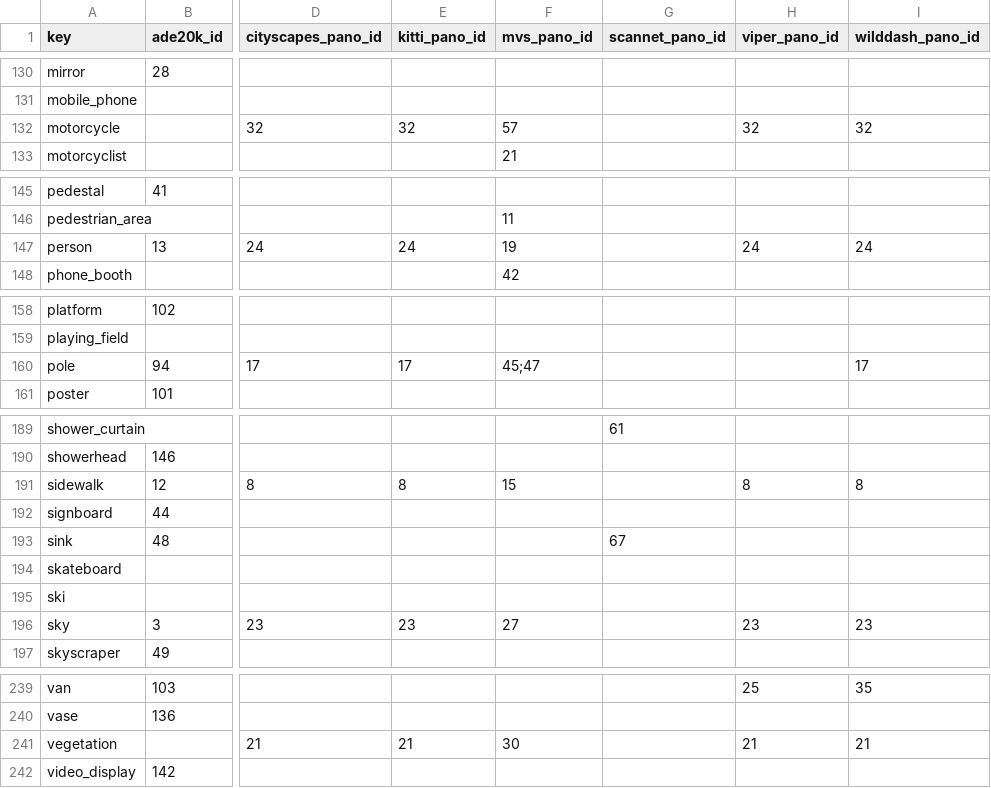
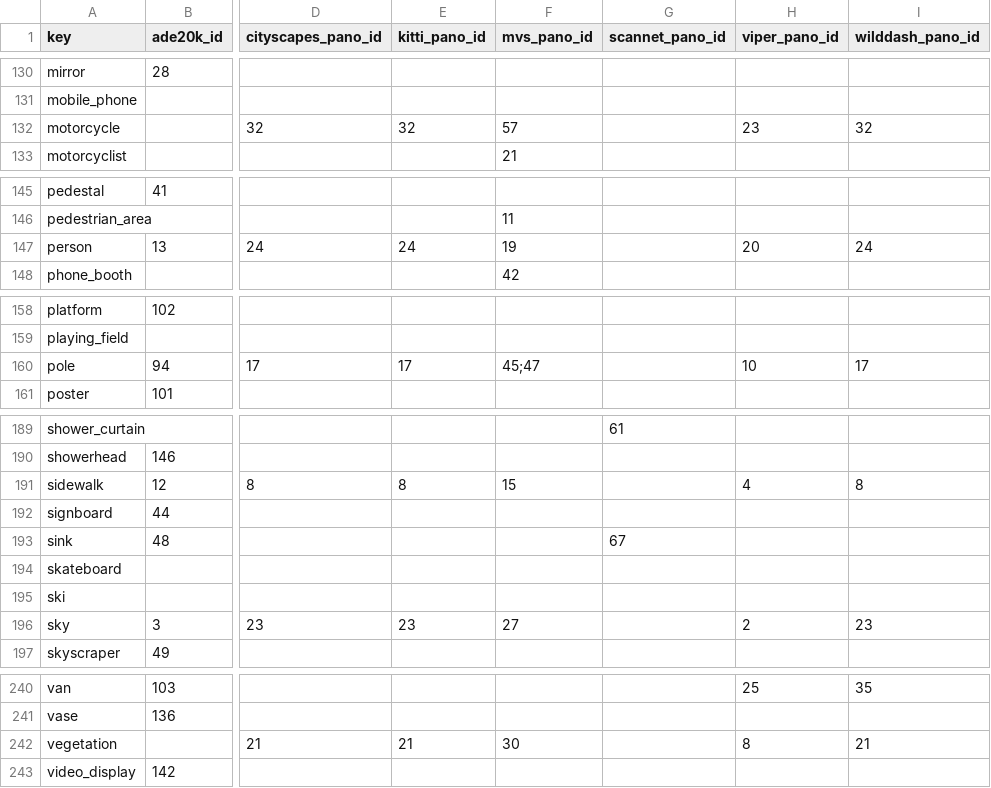
Before and after one commit to ozendelait/rvc_devkit, a CSV file: segmentation/ss_mapping_uint8.csv, drawn as a sheet; only a part is shown, gaps mark what is left out; addresses are those after the commit; the diff covers the shown part only; the diff names each change by its address in the sheet, - before the commit and + after, or states it on an @@ line.

Commit message:
-fixed VIPER errors -added unlabeled as 255 (compat. with mseg)

```diff
--- a/segmentation/ss_mapping_uint8.csv
+++ b/segmentation/ss_mapping_uint8.csv
-H132 (viper_pano_id): 32
+H132 (viper_pano_id): 23
-H147 (viper_pano_id): 24
+H147 (viper_pano_id): 20
-H160 (viper_pano_id): (empty)
+H160 (viper_pano_id): 10
-H191 (viper_pano_id): 8
+H191 (viper_pano_id): 4
-H196 (viper_pano_id): 23
+H196 (viper_pano_id): 2
-H242 (viper_pano_id): 21
+H242 (viper_pano_id): 8
```
Also changed, not shown: 2 added rows and 22 edited cells elsewhere in this file.
